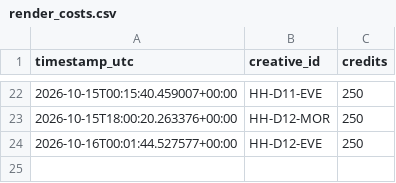
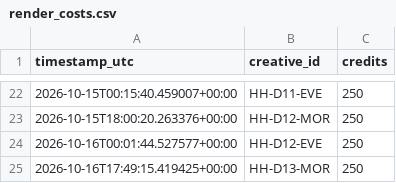
Before and after one commit to dkgrissom-tech/Ora-auto, a CSV file: brands/handyhearts/learnings/render_costs.csv, drawn as a sheet; only a part is shown, gaps mark what is left out.

Commit message:
handyhearts: render next queued trailer [skip ci]

```diff
--- a/brands/handyhearts/learnings/render_costs.csv
+++ b/brands/handyhearts/learnings/render_costs.csv
@@ -24 +24,2 @@ timestamp_utc,creative_id,credits
 2026-10-16T00:01:44.527577+00:00,HH-D12-EVE,250
+2026-10-16T17:49:15.419425+00:00,HH-D13-MOR,250
```
Also changed, not shown: brands/handyhearts/queue.csv, 2 other files.
